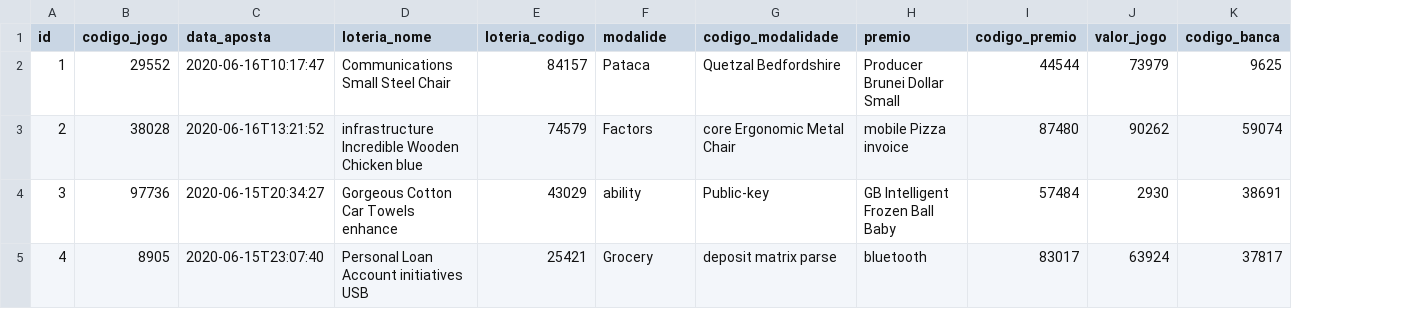
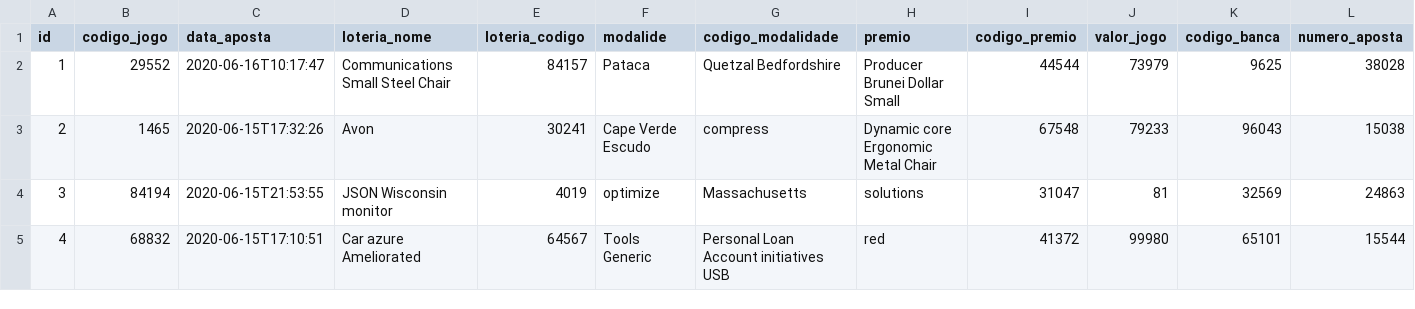
Before and after one commit to marcosmilitao/jogue-online, a CSV file: src/main/resources/config/liquibase/fake-data/aposta.csv, drawn as a sheet; only a part is shown; the diff covers the shown part only; the diff names each change by its address in the sheet, - before the commit and + after, or states it on an @@ line.

Commit message:
ateracao tebelas aposta, modalidade, loteria e premio
ateracao tebelas aposta, modalidade, loteria e premio

```diff
--- a/src/main/resources/config/liquibase/fake-data/aposta.csv
+++ b/src/main/resources/config/liquibase/fake-data/aposta.csv
+column L (numero_aposta), rows 2-5: 38028 | 15038 | 24863 | 15544
-B3 (codigo_jogo): 38028
+B3 (codigo_jogo): 1465
-C3 (data_aposta): 2020-06-16T13:21:52
+C3 (data_aposta): 2020-06-15T17:32:26
-D3 (loteria_nome): infrastructure Incredible Wooden Chicken blue
+D3 (loteria_nome): Avon
-E3 (loteria_codigo): 74579
+E3 (loteria_codigo): 30241
-F3 (modalide): Factors
+F3 (modalide): Cape Verde Escudo
-G3 (codigo_modalidade): core Ergonomic Metal Chair
+G3 (codigo_modalidade): compress
-H3 (premio): mobile Pizza invoice
+H3 (premio): Dynamic core Ergonomic Metal Chair
-I3 (codigo_premio): 87480
+I3 (codigo_premio): 67548
-J3 (valor_jogo): 90262
+J3 (valor_jogo): 79233
-K3 (codigo_banca): 59074
+K3 (codigo_banca): 96043
-B4 (codigo_jogo): 97736
+B4 (codigo_jogo): 84194
-C4 (data_aposta): 2020-06-15T20:34:27
+C4 (data_aposta): 2020-06-15T21:53:55
-D4 (loteria_nome): Gorgeous Cotton Car Towels enhance
+D4 (loteria_nome): JSON Wisconsin monitor
-E4 (loteria_codigo): 43029
+E4 (loteria_codigo): 4019
-F4 (modalide): ability
+F4 (modalide): optimize
-G4 (codigo_modalidade): Public-key
+G4 (codigo_modalidade): Massachusetts
-H4 (premio): GB Intelligent Frozen Ball Baby
+H4 (premio): solutions
-I4 (codigo_premio): 57484
+I4 (codigo_premio): 31047
-J4 (valor_jogo): 2930
+J4 (valor_jogo): 81
-K4 (codigo_banca): 38691
+K4 (codigo_banca): 32569
-B5 (codigo_jogo): 8905
+B5 (codigo_jogo): 68832
-C5 (data_aposta): 2020-06-15T23:07:40
+C5 (data_aposta): 2020-06-15T17:10:51
-D5 (loteria_nome): Personal Loan Account initiatives USB
+D5 (loteria_nome): Car azure Ameliorated
-E5 (loteria_codigo): 25421
+E5 (loteria_codigo): 64567
-F5 (modalide): Grocery
+F5 (modalide): Tools Generic
-G5 (codigo_modalidade): deposit matrix parse
+G5 (codigo_modalidade): Personal Loan Account initiatives USB
-H5 (premio): bluetooth
+H5 (premio): red
-I5 (codigo_premio): 83017
+I5 (codigo_premio): 41372
-J5 (valor_jogo): 63924
+J5 (valor_jogo): 99980
-K5 (codigo_banca): 37817
+K5 (codigo_banca): 65101
```
Also changed, not shown: 60 edited cells elsewhere in this file, 43 other files.
